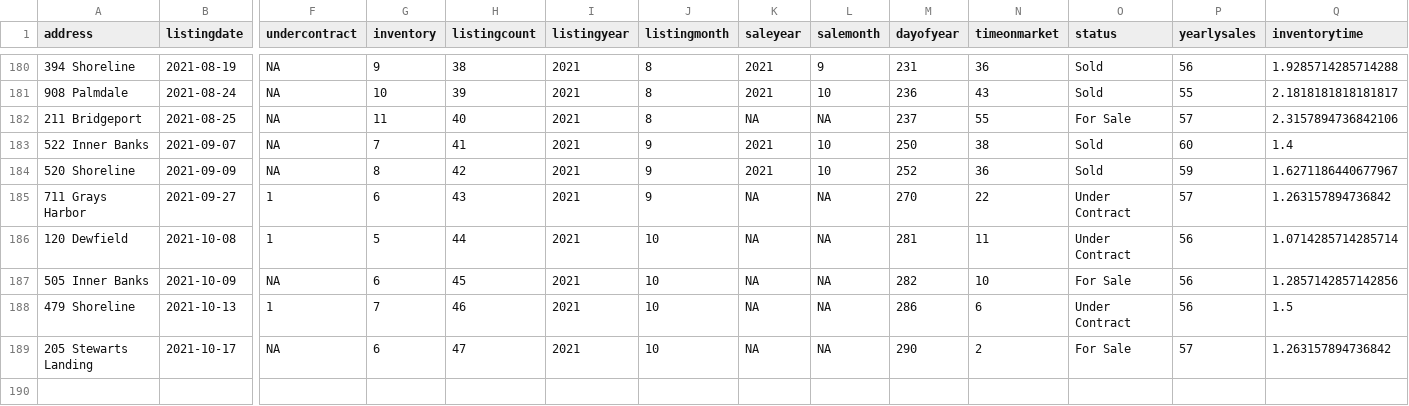
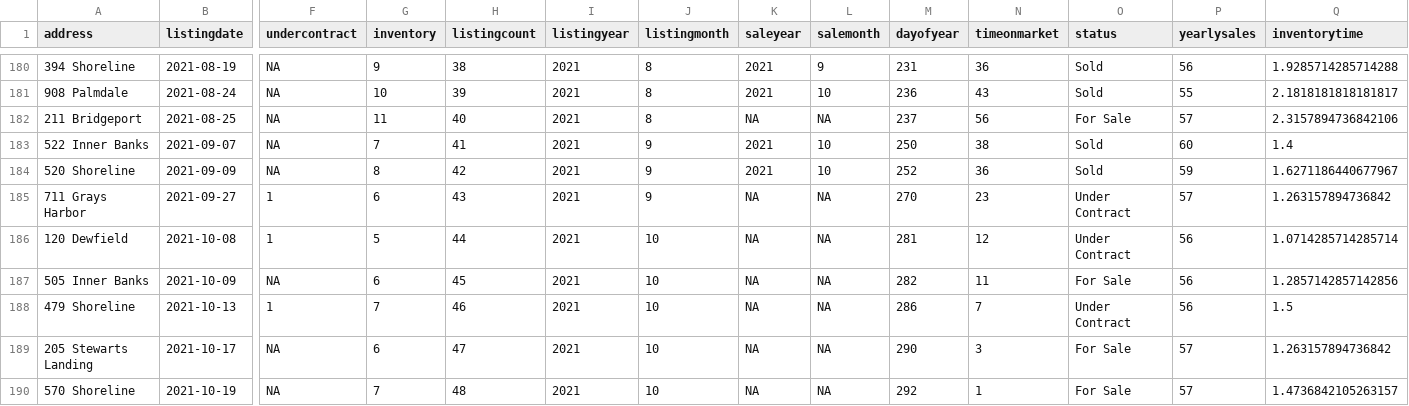
Before and after one commit to robhanssen/glenlake-homesales-old, a CSV file: data/homesales_processeddata.csv, drawn as a sheet; only a part is shown, gaps mark what is left out; rows hold the shown columns only; the diff names each change by its address in the sheet, - before the commit and + after, or states it on an @@ line.

Commit message:
update 10/20; new listing

```diff
--- a/data/homesales_processeddata.csv
+++ b/data/homesales_processeddata.csv
-N182 (timeonmarket): 55
+N182 (timeonmarket): 56
-N185 (timeonmarket): 22
+N185 (timeonmarket): 23
-N186 (timeonmarket): 11
+N186 (timeonmarket): 12
-N187 (timeonmarket): 10
+N187 (timeonmarket): 11
-N188 (timeonmarket): 6
+N188 (timeonmarket): 7
-N189 (timeonmarket): 2
+N189 (timeonmarket): 3
+row 190: 570 Shoreline | 2021-10-19 | NA | 7 | 48 | 2021 | 10 | NA | NA | 292 | 1 | For Sale | 57 | 1.4736842105263157
```
Also changed, not shown: data/listing-overview-by-year.csv, data/median-time-on-market.csv, 28 other files.
